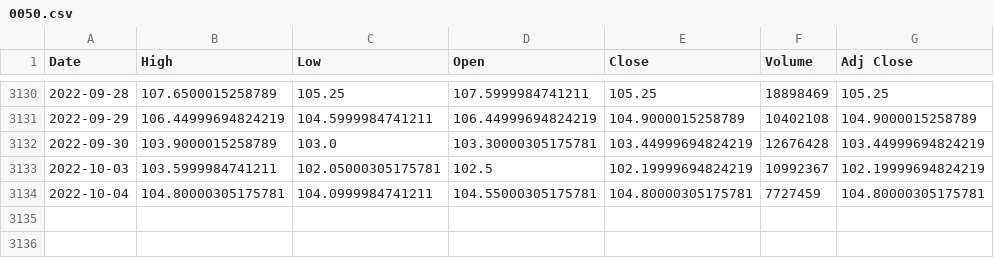
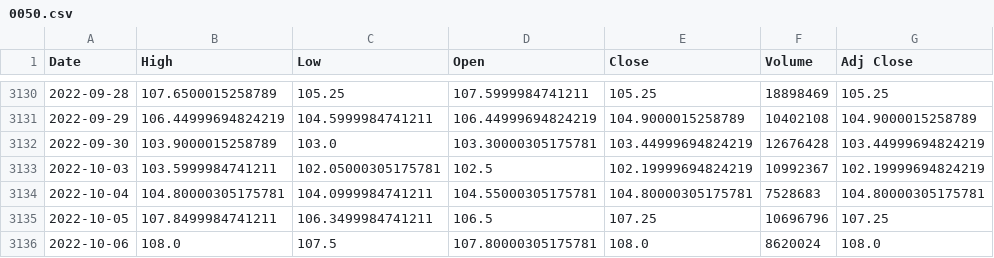
Before and after one commit to yayaya0411/StockPricePrediction, a CSV file: data/0050.csv, drawn as a sheet; only a part is shown, gaps mark what is left out.

```diff
--- a/data/0050.csv
+++ b/data/0050.csv
@@ -3133,2 +3133,4 @@ Date,High,Low,Open,Close,Volume,Adj Close
 2022-10-03,103.5999984741211,102.05000305175781,102.5,102.19999694824219,10992367,102.19999694824219
-2022-10-04,104.80000305175781,104.0999984741211,104.55000305175781,104.80000305175781,7727459,104.80000305175781
+2022-10-04,104.80000305175781,104.0999984741211,104.55000305175781,104.80000305175781,7528683,104.80000305175781
+2022-10-05,107.8499984741211,106.3499984741211,106.5,107.25,10696796,107.25
+2022-10-06,108.0,107.5,107.80000305175781,108.0,8620024,108.0
```
Also changed, not shown: data/NFLX.csv, data/NFLX_test.csv, 3 other files.
